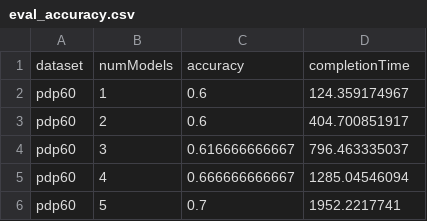
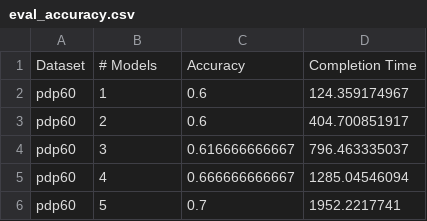
Before and after one commit to durham-abric/Comp551_Final_Proj, a CSV file: lm_commonsense/outputs/eval_accuracy.csv, drawn as a sheet; only a part is shown; removed rows and columns are numbered as before the commit, all else as after; the diff names each change by its address in the sheet, - before the commit and + after, or states it on an @@ line.

Commit message:
Updated Column Names

```diff
--- a/lm_commonsense/outputs/eval_accuracy.csv
+++ b/lm_commonsense/outputs/eval_accuracy.csv
-row 1: dataset | numModels | accuracy | completionTime
+row 1: Dataset | # Models | Accuracy | Completion Time
```
Also changed, not shown: 31 other files.
